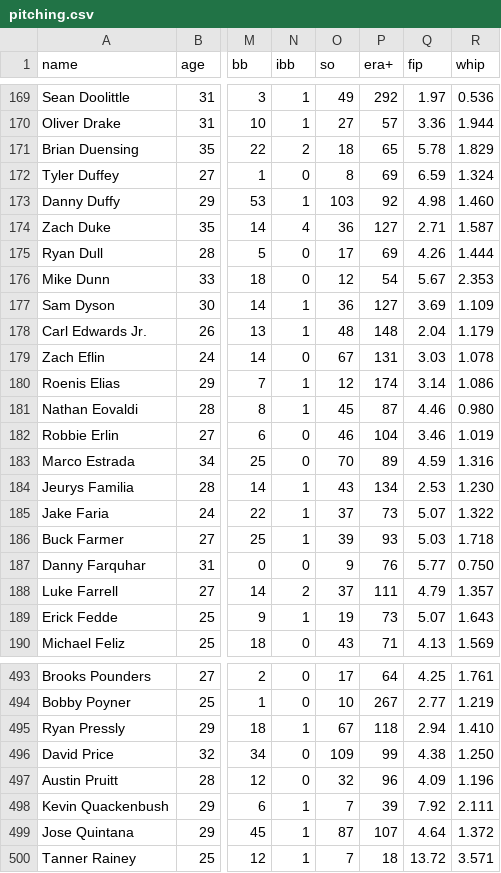
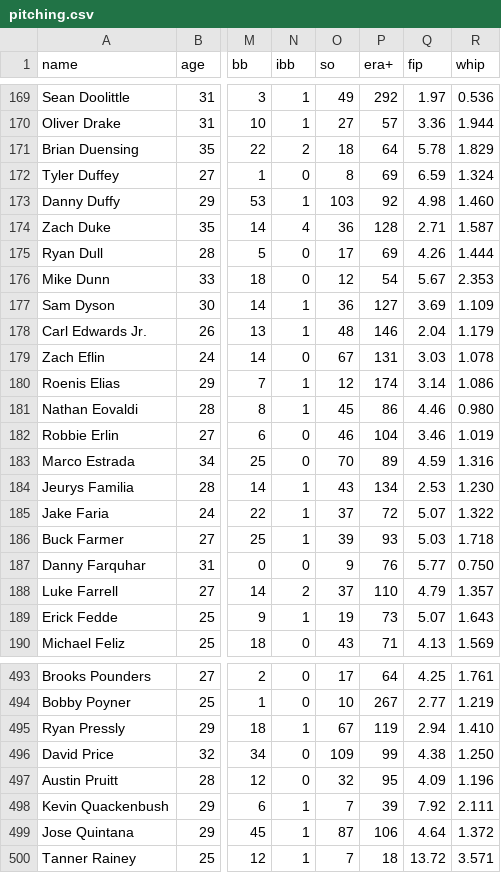
Before and after one commit to EGoms/baseball, a CSV file: pitching.csv, drawn as a sheet; only a part is shown, gaps mark what is left out; the diff covers the shown part only; the diff names each change by its address in the sheet, - before the commit and + after, or states it on an @@ line.

```diff
--- a/pitching.csv
+++ b/pitching.csv
-P171 (era+): 65
+P171 (era+): 64
-P174 (era+): 127
+P174 (era+): 128
-P178 (era+): 148
+P178 (era+): 146
-P181 (era+): 87
+P181 (era+): 86
-P185 (era+): 73
+P185 (era+): 72
-P188 (era+): 111
+P188 (era+): 110
-P495 (era+): 118
+P495 (era+): 119
-P497 (era+): 96
+P497 (era+): 95
-P499 (era+): 107
+P499 (era+): 106
```
Also changed, not shown: 69 edited cells elsewhere in this file, team_batting.csv, team_pitching.csv, 1 other file.
